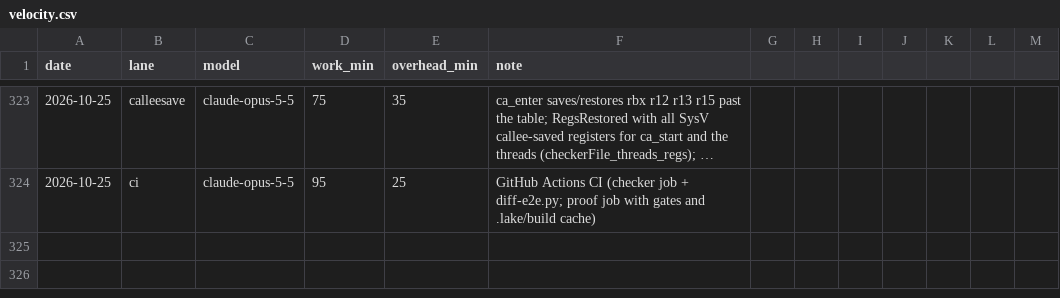
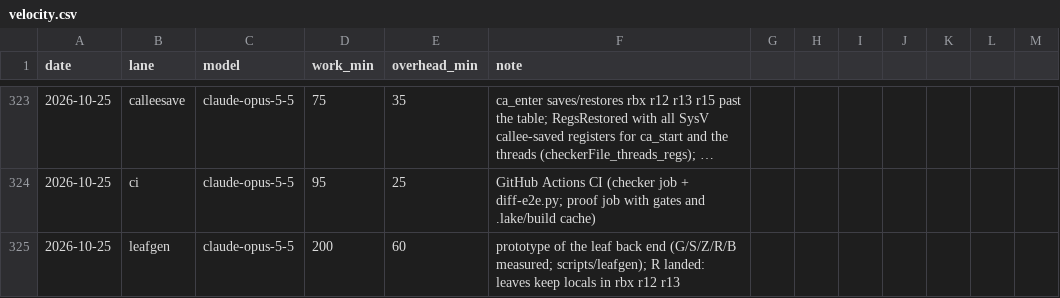
Before and after one commit to leanprover/con-agua, a CSV file: docs/velocity.csv, drawn as a sheet; only a part is shown, gaps mark what is left out; long unchanged cells end in …; the diff names each change by its address in the sheet, - before the commit and + after, or states it on an @@ line.

```diff
--- a/docs/velocity.csv
+++ b/docs/velocity.csv
+row 325: 2026-10-25 | leafgen | claude-opus-5-5 | 200 | 60 | prototype of the leaf back end (G/S/Z/R/B measured; scripts/leafgen); R landed: leaves keep locals in rbx r12 r13
```
Also changed, not shown: 1 other file.
